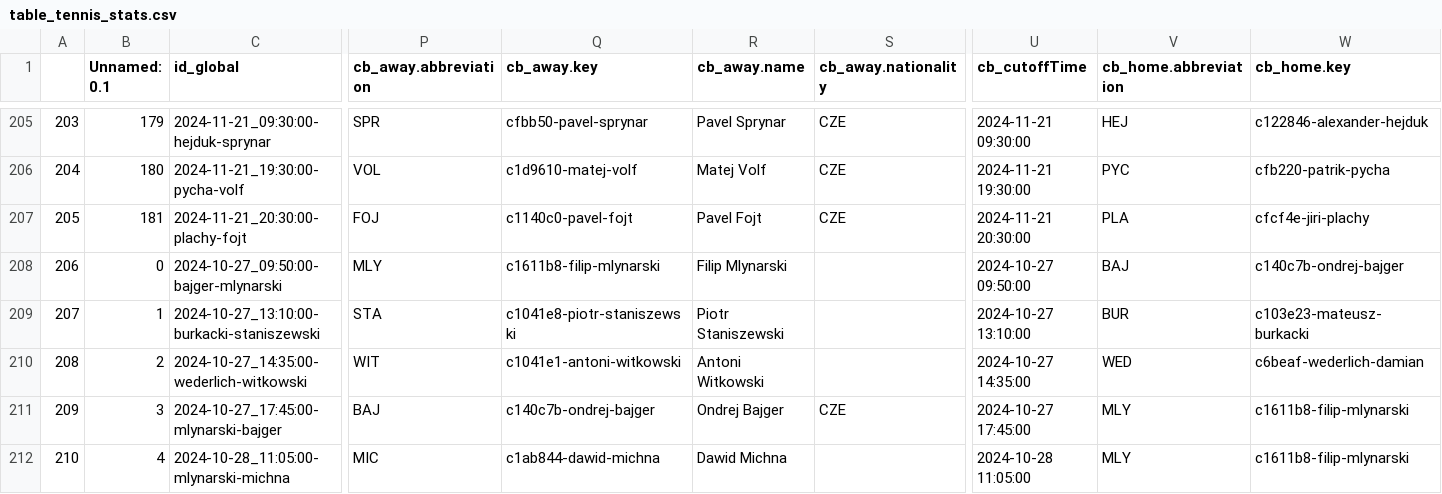
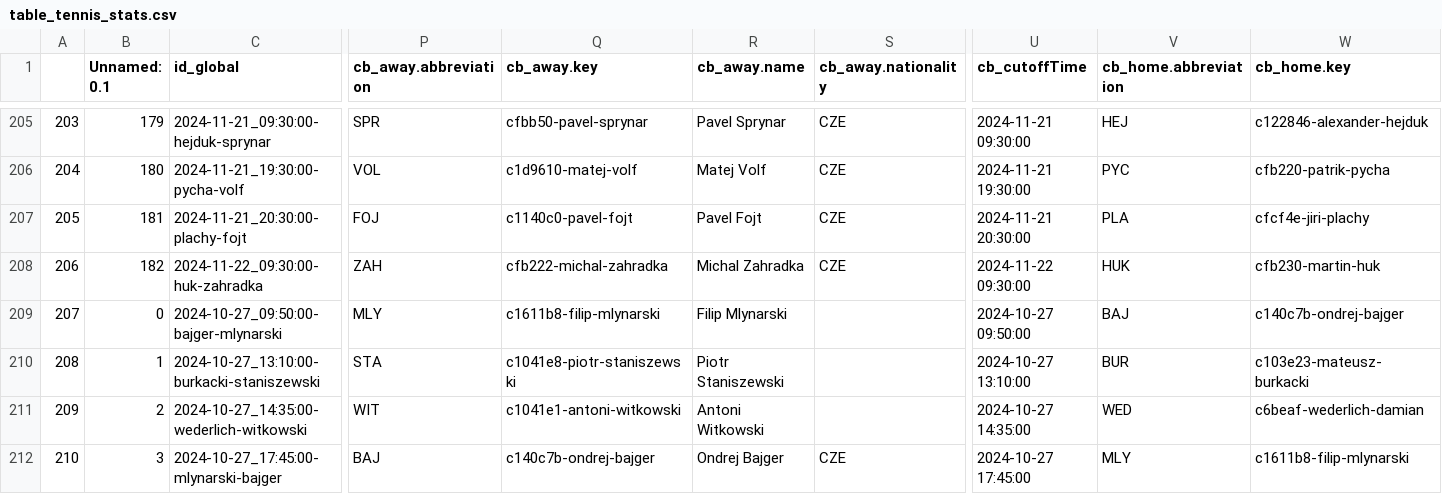
Before and after one commit to abelarregui/faustostats, a CSV file: faustostats/data/db/table_tennis_stats.csv, drawn as a sheet; only a part is shown, gaps mark what is left out; the shorter side is filled out with more unchanged rows; addresses are those after the commit; rows hold the shown columns only; the diff names each change by its address in the sheet, - before the commit and + after, or states it on an @@ line.

Commit message:
Add new stats

```diff
--- a/faustostats/data/db/table_tennis_stats.csv
+++ b/faustostats/data/db/table_tennis_stats.csv
+row 208: 206 | 182 | 2024-11-22_09:30:00-huk-zahradka | ZAH | cfb222-michal-zahradka | Michal Zahradka | CZE | 2024-11-22 09:30:00 | HUK | cfb230-martin-huk
@@ column A renumbered from row 209 down @@
```
